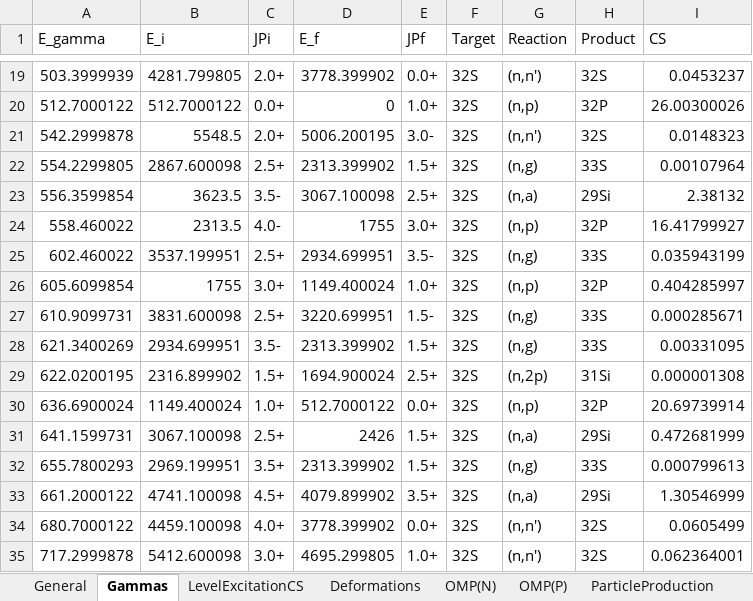
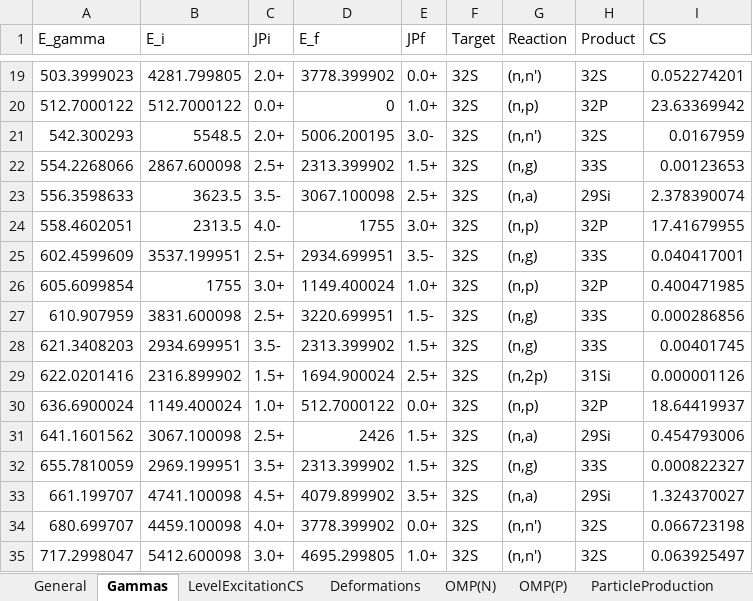
Before and after one commit to terawatt93/TalysLib, an Excel workbook: S.xlsx, sheet Gammas, drawn as a sheet; only a part is shown, gaps mark what is left out; values as stored, in another font and other column widths than the file's, no borders; the diff covers the shown part only; the diff names each change by its address in the sheet, - before the commit and + after, or states it on an @@ line.

```diff
--- a/S.xlsx (sheet Gammas)
+++ b/S.xlsx (sheet Gammas)
-A19 (E_gamma): 503.3999939
+A19 (E_gamma): 503.3999023
-I19 (CS): 0.0453237
+I19 (CS): 0.052274201
-I20 (CS): 26.00300026
+I20 (CS): 23.63369942
-A21 (E_gamma): 542.2999878
+A21 (E_gamma): 542.300293
-I21 (CS): 0.0148323
+I21 (CS): 0.0167959
-A22 (E_gamma): 554.2299805
+A22 (E_gamma): 554.2268066
-I22 (CS): 0.00107964
+I22 (CS): 0.00123653
-A23 (E_gamma): 556.3599854
+A23 (E_gamma): 556.3598633
-I23 (CS): 2.38132
+I23 (CS): 2.378390074
-A24 (E_gamma): 558.460022
+A24 (E_gamma): 558.4602051
-I24 (CS): 16.41799927
+I24 (CS): 17.41679955
-A25 (E_gamma): 602.460022
+A25 (E_gamma): 602.4599609
-I25 (CS): 0.035943199
+I25 (CS): 0.040417001
-I26 (CS): 0.404285997
+I26 (CS): 0.400471985
-A27 (E_gamma): 610.9099731
+A27 (E_gamma): 610.907959
-I27 (CS): 0.000285671
+I27 (CS): 0.000286856
-A28 (E_gamma): 621.3400269
+A28 (E_gamma): 621.3408203
-I28 (CS): 0.00331095
+I28 (CS): 0.00401745
-A29 (E_gamma): 622.0200195
+A29 (E_gamma): 622.0201416
-I29 (CS): 0.000001308
+I29 (CS): 0.000001126
-I30 (CS): 20.69739914
+I30 (CS): 18.64419937
-A31 (E_gamma): 641.1599731
+A31 (E_gamma): 641.1601562
-I31 (CS): 0.472681999
+I31 (CS): 0.454793006
-A32 (E_gamma): 655.7800293
+A32 (E_gamma): 655.7810059
-I32 (CS): 0.000799613
+I32 (CS): 0.000822327
-A33 (E_gamma): 661.2000122
+A33 (E_gamma): 661.199707
-I33 (CS): 1.30546999
+I33 (CS): 1.324370027
-A34 (E_gamma): 680.7000122
+A34 (E_gamma): 680.699707
-I34 (CS): 0.0605499
+I34 (CS): 0.066723198
-A35 (E_gamma): 717.2999878
+A35 (E_gamma): 717.2998047
-I35 (CS): 0.062364001
+I35 (CS): 0.063925497
```
Also changed, not shown: 480 edited cells elsewhere in this sheet, sheet LevelExcitationCS, sheet ParticleProduction, sheet Deformations, other sheet tabs, 3 other files.
